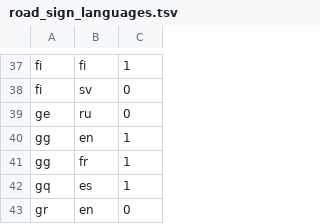
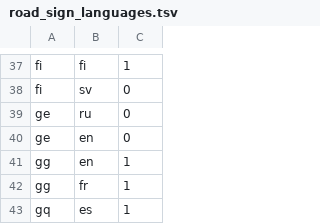
Before and after one commit to openvenues/libpostal, a TSV file: resources/language/countries/road_sign_languages.tsv, drawn as a sheet; only a part is shown, gaps mark what is left out; the shorter side is filled out with more unchanged rows.

Commit message:
[dictionaries] Adding English gazetteers as non-default to Georgia

```diff
--- a/resources/language/countries/road_sign_languages.tsv
+++ b/resources/language/countries/road_sign_languages.tsv
@@ -39,2 +39,3 @@ fi	sv	0
 ge	ru	0
+ge	en	0
 gg	en	1
```
